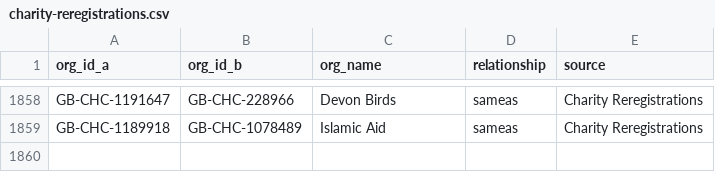
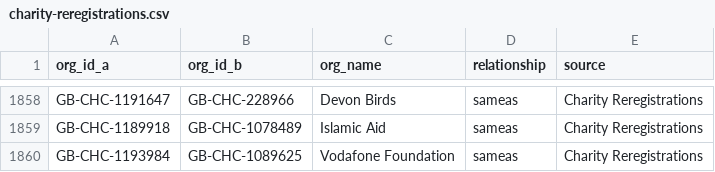
Before and after one commit to drkane/charity-lookups, a CSV file: relationships/charity-reregistrations.csv, drawn as a sheet; only a part is shown, gaps mark what is left out.

Commit message:
Vodafone Foundation

```diff
--- a/relationships/charity-reregistrations.csv
+++ b/relationships/charity-reregistrations.csv
@@ -1859 +1859,2 @@ GB-CHC-1191647,GB-CHC-228966,Devon Birds,sameas,"Charity Reregistrations"
 GB-CHC-1189918,GB-CHC-1078489,Islamic Aid,sameas,"Charity Reregistrations"
+GB-CHC-1193984,GB-CHC-1089625,Vodafone Foundation,sameas,"Charity Reregistrations"
```
